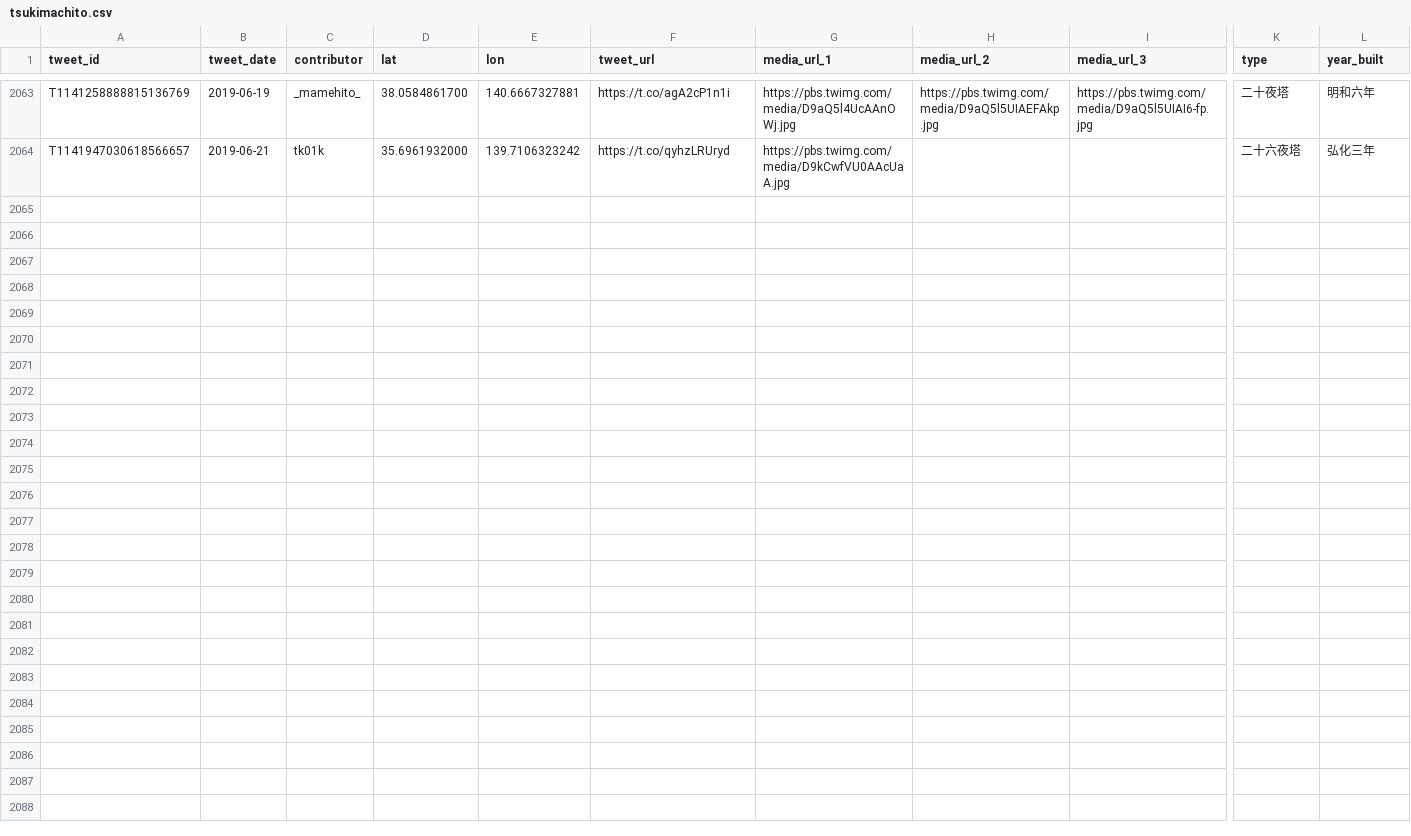
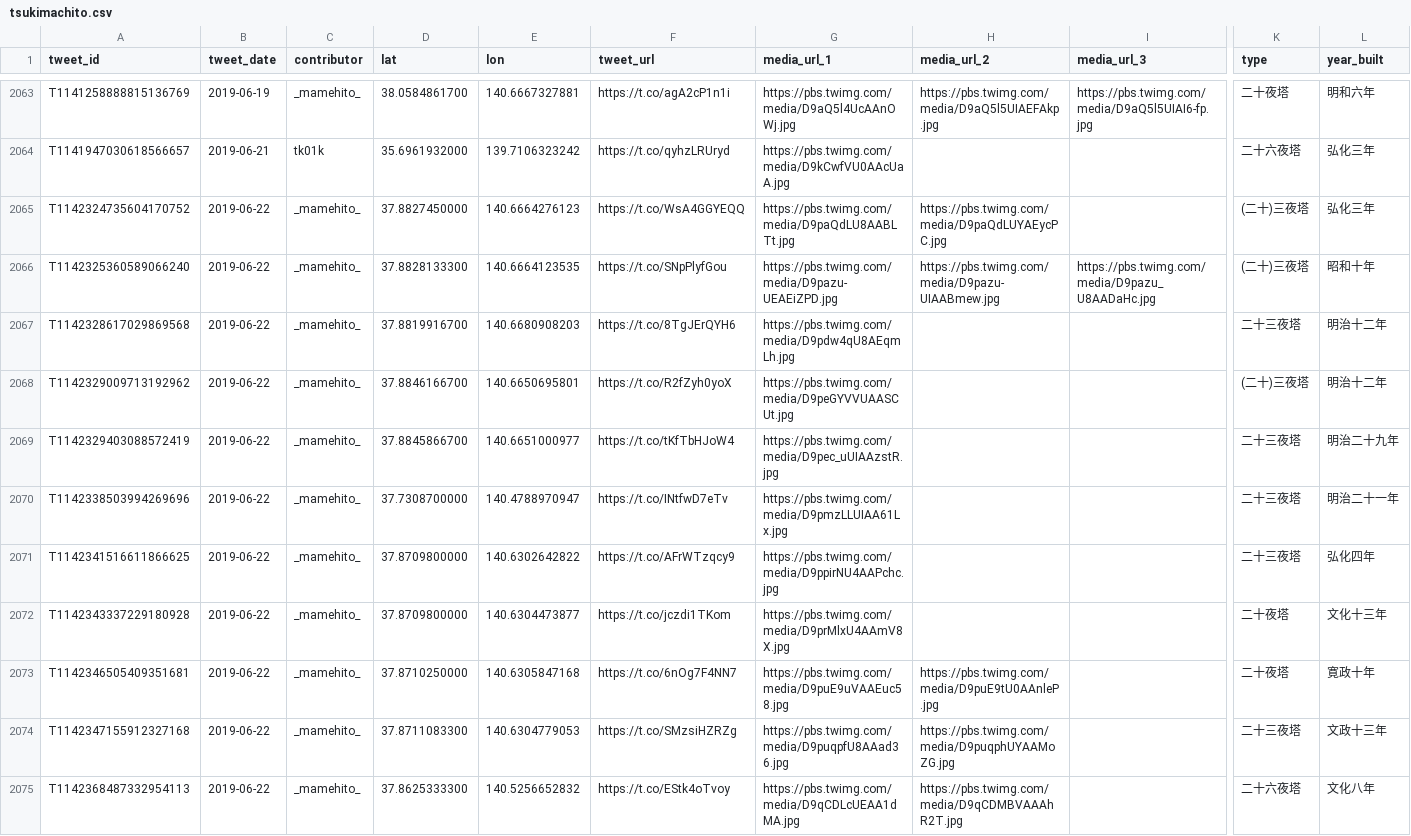
Before and after one commit to midoriit/tsukimachito, a CSV file: tsukimachito.csv, drawn as a sheet; only a part is shown, gaps mark what is left out; rows hold the shown columns only; the diff names each change by its address in the sheet, - before the commit and + after, or states it on an @@ line.

```diff
--- a/tsukimachito.csv
+++ b/tsukimachito.csv
+row 2065: T1142324735604170752 | 2019-06-22 | _mamehito_ | 37.8827450000 | 140.6664276123 | https://t.co/WsA4GGYEQQ | https://pbs.twimg.com/media/D9paQdLU8AABLTt.jpg | https://pbs.twimg.com/media/D9paQdLUYAEycPC.jpg |  | (二十)三夜塔 | 弘化三年
+row 2066: T1142325360589066240 | 2019-06-22 | _mamehito_ | 37.8828133300 | 140.6664123535 | https://t.co/SNpPlyfGou | https://pbs.twimg.com/media/D9pazu-UEAEiZPD.jpg | https://pbs.twimg.com/media/D9pazu-UIAABmew.jpg | https://pbs.twimg.com/media/D9pazu_U8AADaHc.jpg | (二十)三夜塔 | 昭和十年
+row 2067: T1142328617029869568 | 2019-06-22 | _mamehito_ | 37.8819916700 | 140.6680908203 | https://t.co/8TgJErQYH6 | https://pbs.twimg.com/media/D9pdw4qU8AEqmLh.jpg |  |  | 二十三夜塔 | 明治十二年
+row 2068: T1142329009713192962 | 2019-06-22 | _mamehito_ | 37.8846166700 | 140.6650695801 | https://t.co/R2fZyh0yoX | https://pbs.twimg.com/media/D9peGYVVUAASCUt.jpg |  |  | (二十)三夜塔 | 明治十二年
+row 2069: T1142329403088572419 | 2019-06-22 | _mamehito_ | 37.8845866700 | 140.6651000977 | https://t.co/tKfTbHJoW4 | https://pbs.twimg.com/media/D9pec_uUIAAzstR.jpg |  |  | 二十三夜塔 | 明治二十九年
+row 2070: T1142338503994269696 | 2019-06-22 | _mamehito_ | 37.7308700000 | 140.4788970947 | https://t.co/INtfwD7eTv | https://pbs.twimg.com/media/D9pmzLLUIAA61Lx.jpg |  |  | 二十三夜塔 | 明治二十一年
+row 2071: T1142341516611866625 | 2019-06-22 | _mamehito_ | 37.8709800000 | 140.6302642822 | https://t.co/AFrWTzqcy9 | https://pbs.twimg.com/media/D9ppirNU4AAPchc.jpg |  |  | 二十三夜塔 | 弘化四年
+row 2072: T1142343337229180928 | 2019-06-22 | _mamehito_ | 37.8709800000 | 140.6304473877 | https://t.co/jczdi1TKom | https://pbs.twimg.com/media/D9prMlxU4AAmV8X.jpg |  |  | 二十夜塔 | 文化十三年
+row 2073: T1142346505409351681 | 2019-06-22 | _mamehito_ | 37.8710250000 | 140.6305847168 | https://t.co/6nOg7F4NN7 | https://pbs.twimg.com/media/D9puE9uVAAEuc58.jpg | https://pbs.twimg.com/media/D9puE9tU0AAnleP.jpg |  | 二十夜塔 | 寛政十年
+row 2074: T1142347155912327168 | 2019-06-22 | _mamehito_ | 37.8711083300 | 140.6304779053 | https://t.co/SMzsiHZRZg | https://pbs.twimg.com/media/D9puqpfU8AAad36.jpg | https://pbs.twimg.com/media/D9puqphUYAAMoZG.jpg |  | 二十三夜塔 | 文政十三年
+row 2075: T1142368487332954113 | 2019-06-22 | _mamehito_ | 37.8625333300 | 140.5256652832 | https://t.co/EStk4oTvoy | https://pbs.twimg.com/media/D9qCDLcUEAA1dMA.jpg | https://pbs.twimg.com/media/D9qCDMBVAAAhR2T.jpg |  | 二十六夜塔 | 文化八年
```
Also changed, not shown: 2 other files.
